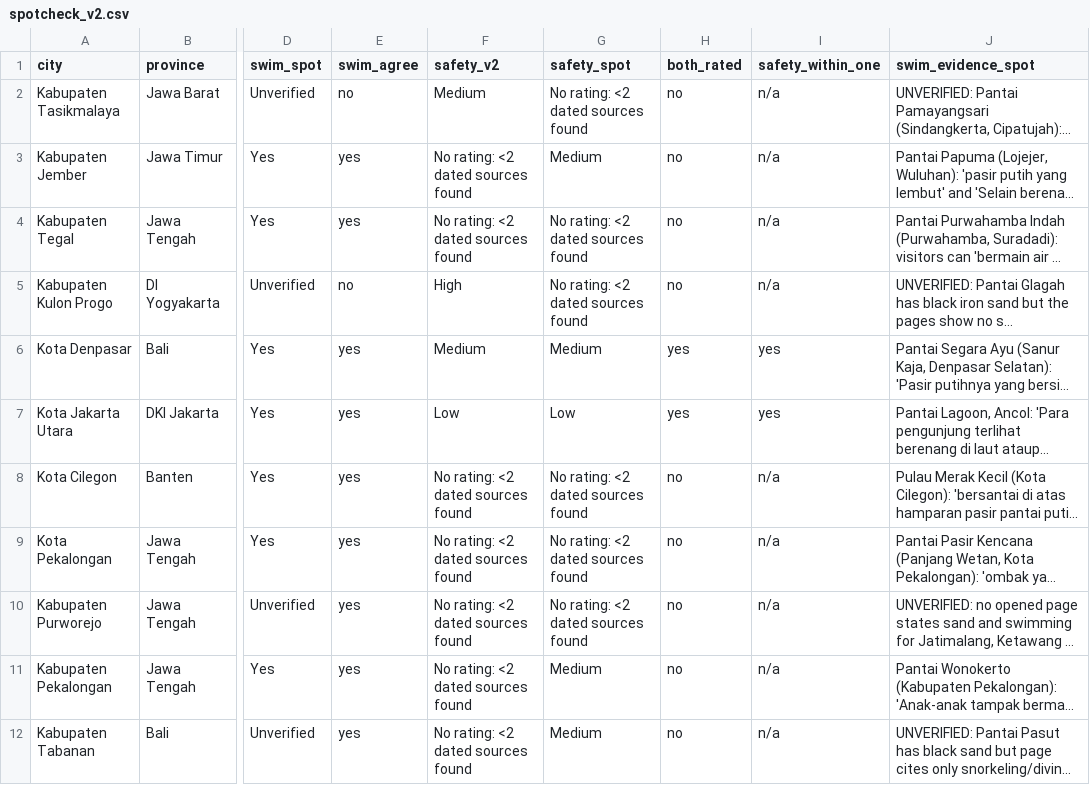
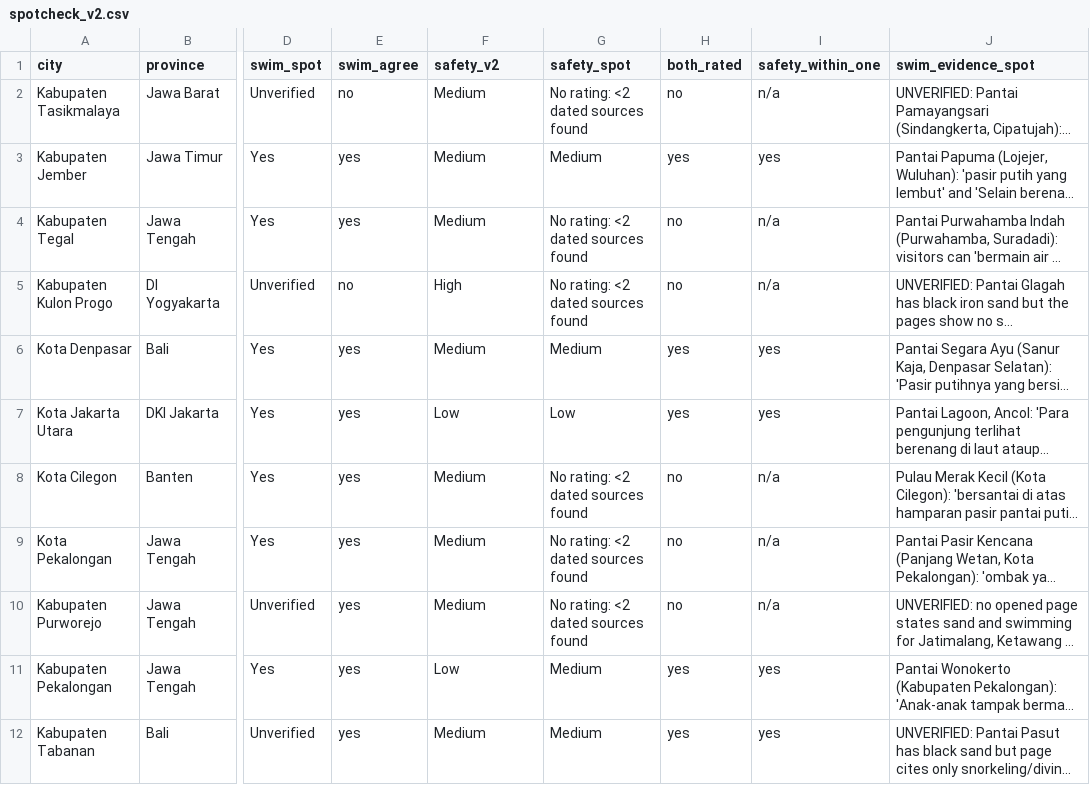
Before and after one commit to zeroappam2day/abu-dhabi-shisha-guide, a CSV file: indonesia-higher-ed/zone/spotcheck_v2.csv, drawn as a sheet; only a part is shown, gaps mark what is left out; long unchanged cells end in …; the diff covers the shown part only; the diff names each change by its address in the sheet, - before the commit and + after, or states it on an @@ line.

```diff
--- a/indonesia-higher-ed/zone/spotcheck_v2.csv
+++ b/indonesia-higher-ed/zone/spotcheck_v2.csv
-F3:F4 (safety_v2): No rating: <2 dated sources found
+F3:F4 (safety_v2): Medium
-H3 (both_rated): no
+H3 (both_rated): yes
-I3 (safety_within_one): n/a
+I3 (safety_within_one): yes
-F8:F10 (safety_v2): No rating: <2 dated sources found
+F8:F10 (safety_v2): Medium
-F11 (safety_v2): No rating: <2 dated sources found
+F11 (safety_v2): Low
-H11:H12 (both_rated): no
+H11:H12 (both_rated): yes
-I11:I12 (safety_within_one): n/a
+I11:I12 (safety_within_one): yes
-F12 (safety_v2): No rating: <2 dated sources found
+F12 (safety_v2): Medium
```
Also changed, not shown: 13 edited cells elsewhere in this file, 7 other files.
